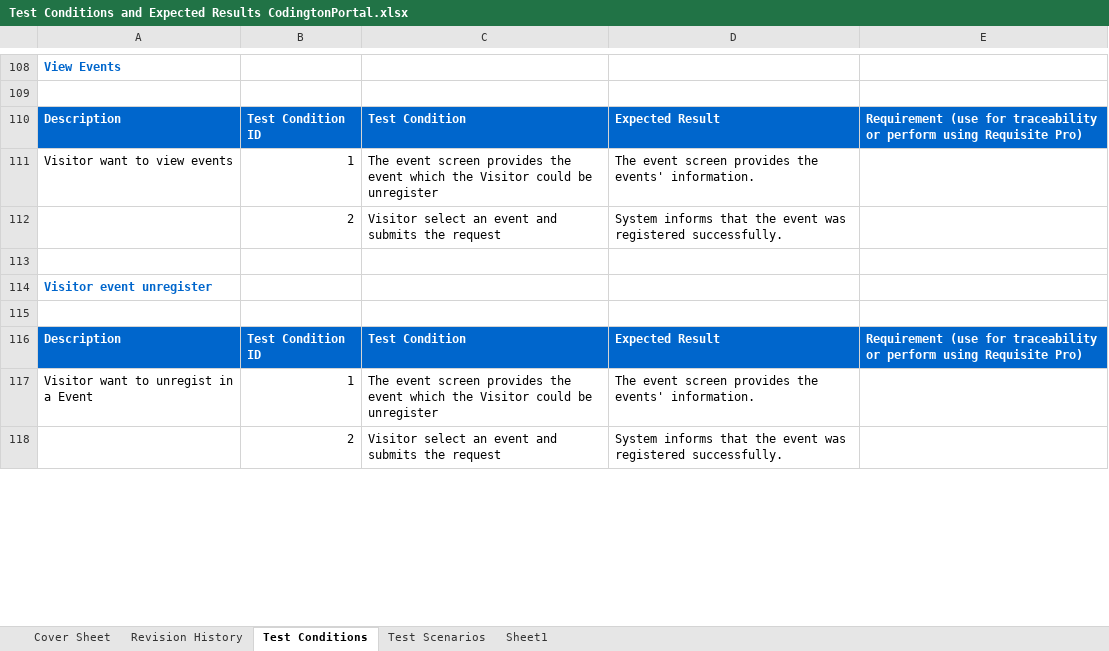
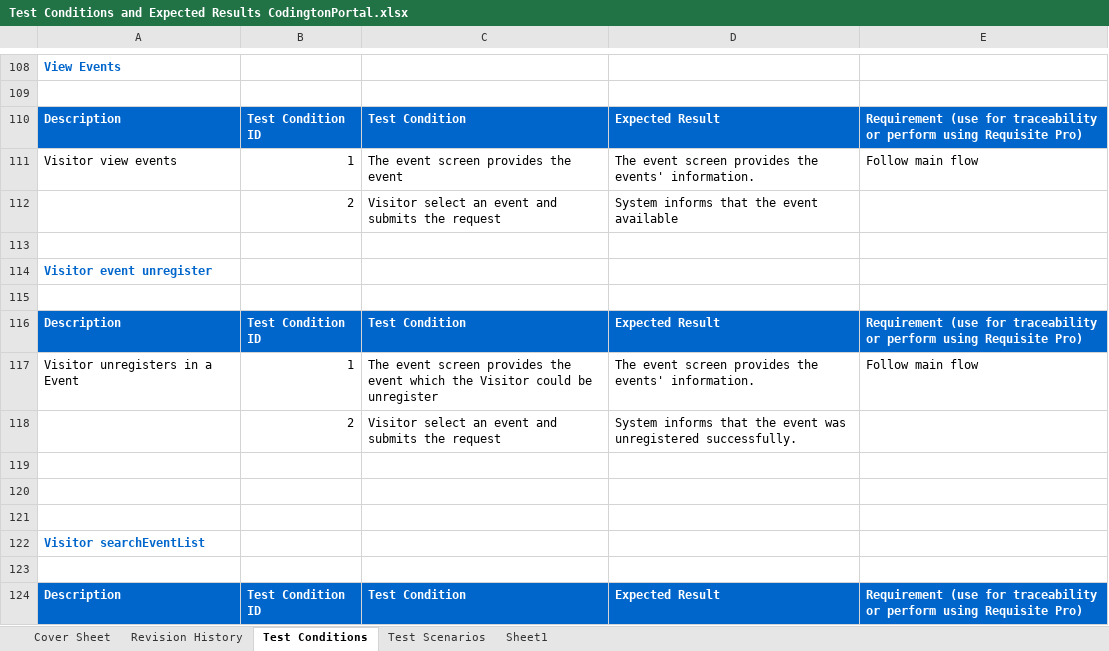
Before and after one commit to NewCodington/NewCodingtonPortal, an Excel workbook: Test Conditions and Expected Results CodingtonPortal.xlsx, sheet Test Conditions, drawn as a sheet; only a part is shown, gaps mark what is left out; values as stored, in another font and other column widths than the file's, no borders; the diff covers the shown part only; the diff names each change by its address in the sheet, - before the commit and + after, or states it on an @@ line.

```diff
--- a/Test Conditions and Expected Results CodingtonPortal.xlsx (sheet Test Conditions)
+++ b/Test Conditions and Expected Results CodingtonPortal.xlsx (sheet Test Conditions)
-A111: Visitor want to view events
+A111: Visitor view events
-C111: …the event which the Visitor could be unregister
+C111: …the event
-E111: (empty)
+E111: Follow main flow
-D112: …the event was registered successfully.
+D112: …the event available
-A117: Visitor want to unregist in a Event
+A117: Visitor unregisters in a Event
-E117: (empty)
+E117: Follow main flow
-D118: …event was registered successfully.
+D118: …event was unregistered successfully.
+row 119: (empty)
+row 120: (empty)
+row 121: (empty)
+row 122: Visitor searchEventList
+row 123: (empty)
+row 124: Description | Test Condition ID | Test Condition | Expected Result | Requirement (use for traceability or perform using Requisite Pro)
```
Also changed, not shown: 98 added rows, 42 removed rows, 31 edited cells and cell formats elsewhere in this sheet.
